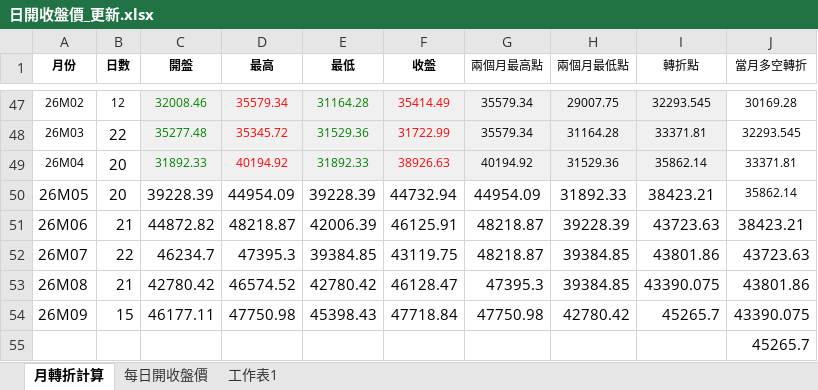
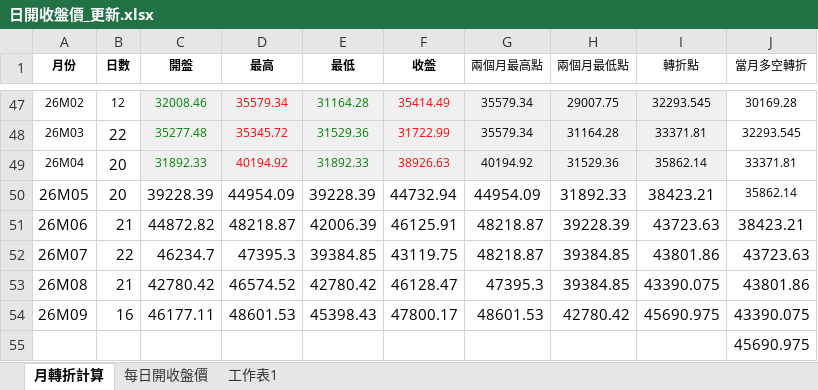
Before and after one commit to kideducate/taiwan-stock-dashboard, an Excel workbook: 日開收盤價_更新.xlsx, sheet 月轉折計算, drawn as a sheet; only a part is shown, gaps mark what is left out; values as stored, in another font and other column widths than the file's, no borders; the diff names each change by its address in the sheet, - before the commit and + after, or states it on an @@ line.

```diff
--- a/日開收盤價_更新.xlsx (sheet 月轉折計算)
+++ b/日開收盤價_更新.xlsx (sheet 月轉折計算)
-B54 (日數): 15
+B54 (日數): 16
-D54 (最高): 47750.98
+D54 (最高): 48601.53
-F54 (收盤): 47718.84
+F54 (收盤): 47800.17
-G54 (兩個月最高點): 47750.98
+G54 (兩個月最高點): 48601.53
-I54 (轉折點): 45265.7
+I54 (轉折點): 45690.975
-J55 (當月多空轉折): 45265.7
+J55 (當月多空轉折): 45690.975
```
Also changed, not shown: sheet 每日開收盤價, 17 other files.
